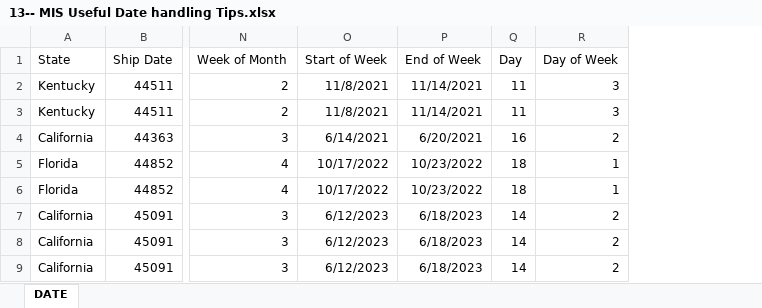
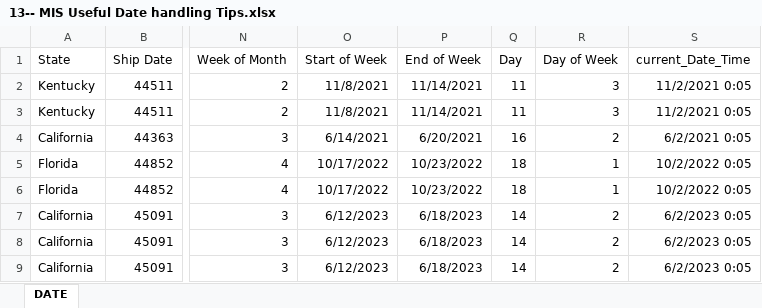
Before and after one commit to praveensinghaws/praveensinghaws.github.io, an Excel workbook: DA_Prepration/LABS/AJAY-PARMAR-LAB/POWER_QUERY/13-- MIS Useful Date handling Tips.xlsx, sheet DATE, drawn as a sheet; only a part is shown, gaps mark what is left out; values as stored, in another font and other column widths than the file's, no borders; table styles not drawn; the diff names each change by its address in the sheet, - before the commit and + after, or states it on an @@ line.

Commit message:
Excel Practice Done

```diff
--- a/DA_Prepration/LABS/AJAY-PARMAR-LAB/POWER_QUERY/13-- MIS Useful Date handling Tips.xlsx (sheet DATE)
+++ b/DA_Prepration/LABS/AJAY-PARMAR-LAB/POWER_QUERY/13-- MIS Useful Date handling Tips.xlsx (sheet DATE)
+column S (current_Date_Time), rows 2-9: 11/2/2021 0:05 | 11/2/2021 0:05 | 6/2/2021 0:05 | 10/2/2022 0:05 | 10/2/2022 0:05 | 6/2/2023 0:05 | 6/2/2023 0:05 | 6/2/2023 0:05
```
